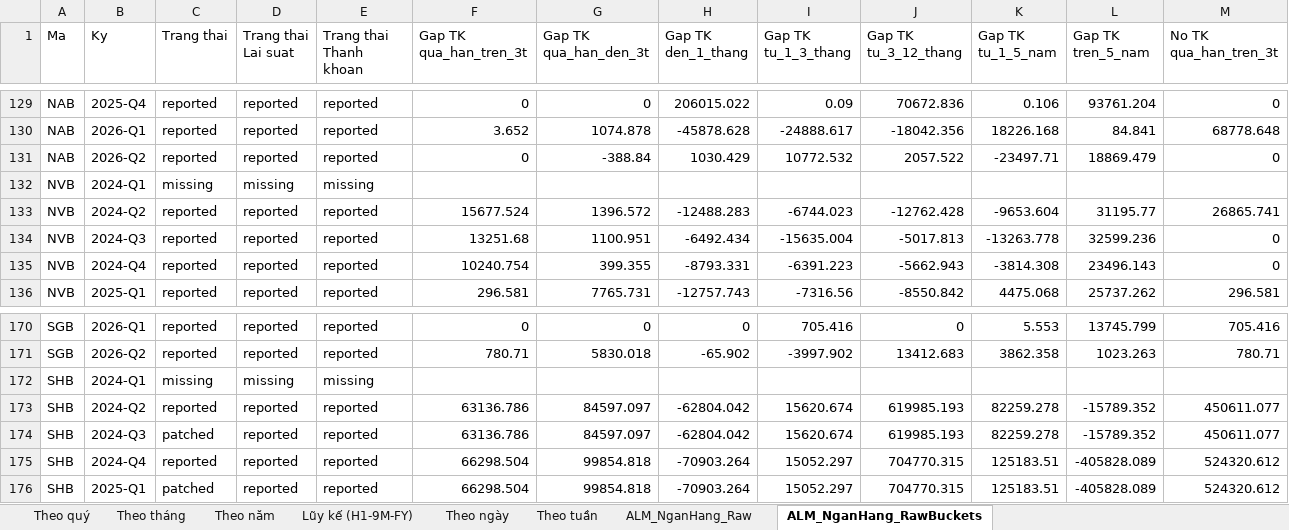
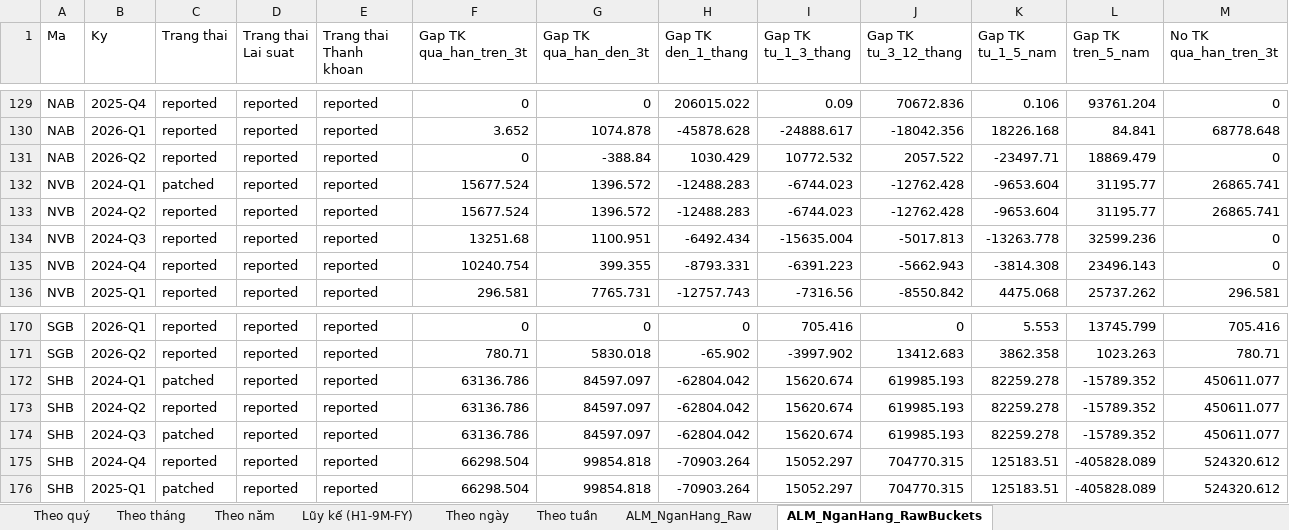
Before and after one commit to Truongutc/Phan-tich-FA, an Excel workbook: Bao cao/VIMO/VIMO_Lich_Su_Chi_So.xlsx, sheet ALM_NganHang_RawBuckets, drawn as a sheet; only a part is shown, gaps mark what is left out; values as stored, in another font and other column widths than the file's, no borders; 1 other sheet too large or unreadable and not compared; removed rows and columns are numbered as before the commit, all else as after; rows hold the shown columns only; the diff names each change by its address in the sheet, - before the commit and + after, or states it on an @@ line.

```diff
--- a/Bao cao/VIMO/VIMO_Lich_Su_Chi_So.xlsx (sheet ALM_NganHang_RawBuckets)
+++ b/Bao cao/VIMO/VIMO_Lich_Su_Chi_So.xlsx (sheet ALM_NganHang_RawBuckets)
-row 132: NVB | 2024-Q1 | missing | missing | missing
+row 132: NVB | 2024-Q1 | patched | reported | reported | 15677.524 | 1396.572 | -12488.283 | -6744.023 | -12762.428 | -9653.604 | 31195.77 | 26865.741
-row 172: SHB | 2024-Q1 | missing | missing | missing
+row 172: SHB | 2024-Q1 | patched | reported | reported | 63136.786 | 84597.097 | -62804.042 | 15620.674 | 619985.193 | 82259.278 | -15789.352 | 450611.077
```
Also changed, not shown: sheet ALM_NganHang_Raw, 6 other files.
